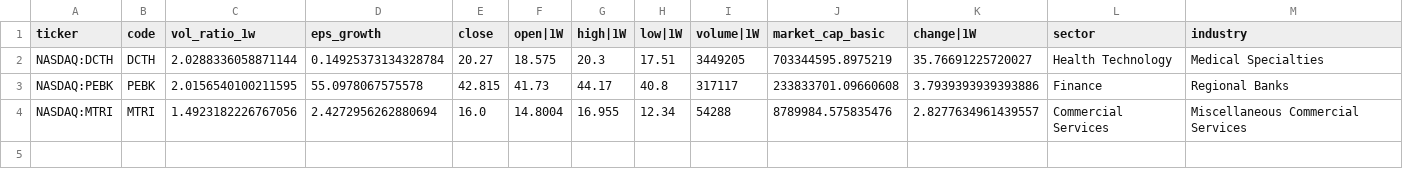
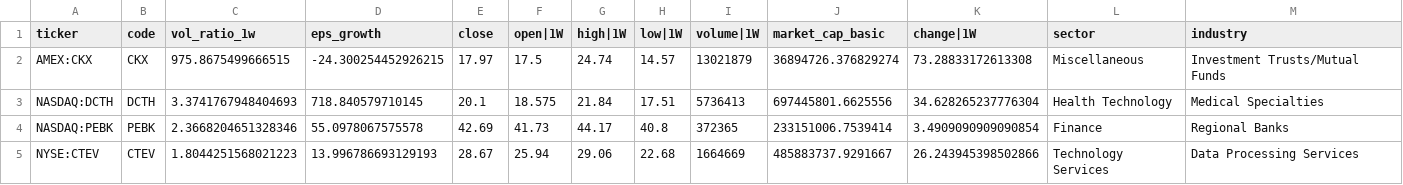
Before and after one commit to githhhh/Yfinance_data, a CSV file: us/weekly_vol_screener_results.csv, drawn as a sheet.

```diff
--- a/us/weekly_vol_screener_results.csv
+++ b/us/weekly_vol_screener_results.csv
@@ -1,4 +1,5 @@
 ticker,code,vol_ratio_1w,eps_growth,close,open|1W,high|1W,low|1W,volume|1W,market_cap_basic,change|1W,sector,industry
-NASDAQ:DCTH,DCTH,2.0288336058871144,0.14925373134328784,20.27,18.575,20.3,17.51,3449205,703344595.8975219,35.76691225720027,Health Technology,Medical Specialties
-NASDAQ:PEBK,PEBK,2.0156540100211595,55.0978067575578,42.815,41.73,44.17,40.8,317117,233833701.09660608,3.7939393939393886,Finance,Regional Banks
-NASDAQ:MTRI,MTRI,1.4923182226767056,2.4272956262880694,16.0,14.8004,16.955,12.34,54288,8789984.575835476,2.8277634961439557,Commercial Services,Miscellaneous Commercial Services
+AMEX:CKX,CKX,975.8675499666515,-24.300254452926215,17.97,17.5,24.74,14.57,13021879,36894726.376829274,73.28833172613308,Miscellaneous,Investment Trusts/Mutual Funds
+NASDAQ:DCTH,DCTH,3.3741767948404693,718.840579710145,20.1,18.575,21.84,17.51,5736413,697445801.6625556,34.628265237776304,Health Technology,Medical Specialties
+NASDAQ:PEBK,PEBK,2.3668204651328346,55.0978067575578,42.69,41.73,44.17,40.8,372365,233151006.7539414,3.4909090909090854,Finance,Regional Banks
+NYSE:CTEV,CTEV,1.8044251568021223,13.996786693129193,28.67,25.94,29.06,22.68,1664669,485883737.9291667,26.243945398502866,Technology Services,Data Processing Services
```
Also changed, not shown: us/52wk_new_high_results.csv, us/eps_growth_screener_results.csv, 8 other files.
